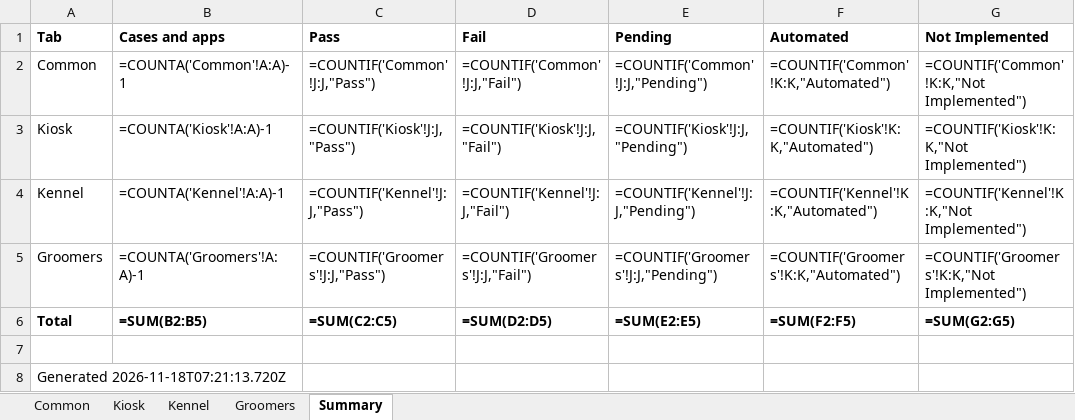
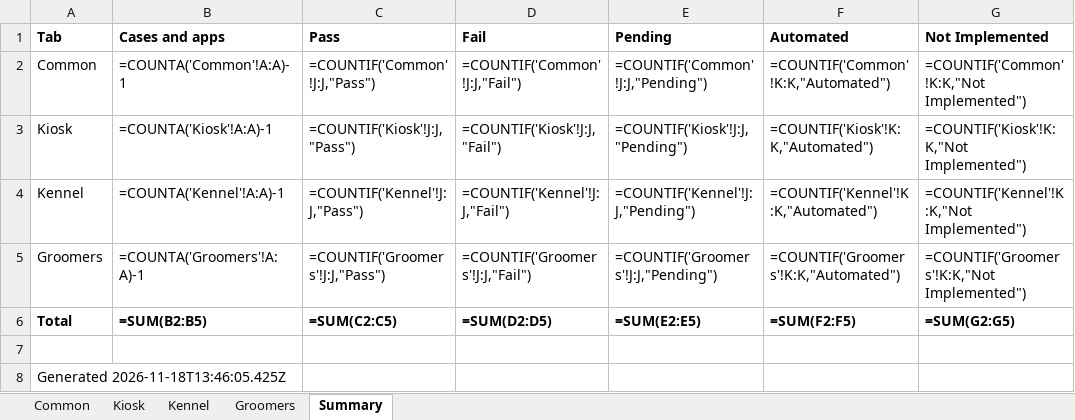
Before and after one commit to dharunraj-svg/appium-flutter, an Excel workbook: docs/test-management.xlsx, sheet Summary, drawn as a sheet; values as stored, in another font and other column widths than the file's, no borders; formulas without a stored value are shown as written; the diff names each change by its address in the sheet, - before the commit and + after, or states it on an @@ line.

```diff
--- a/docs/test-management.xlsx (sheet Summary)
+++ b/docs/test-management.xlsx (sheet Summary)
-A8 (Tab): Generated 2026-11-18T07:21:13.720Z
+A8 (Tab): Generated 2026-11-18T13:46:05.425Z
```
Also changed, not shown: sheet Kiosk, sheet Common, 26 other files.
